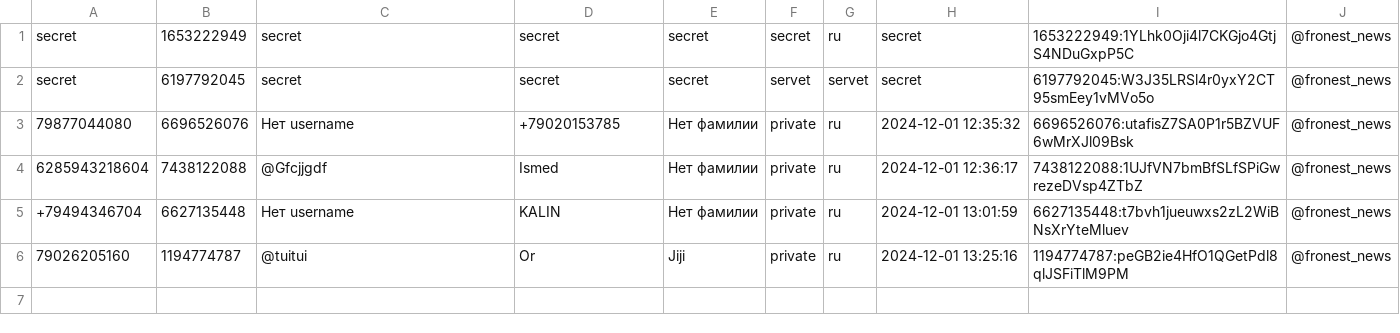
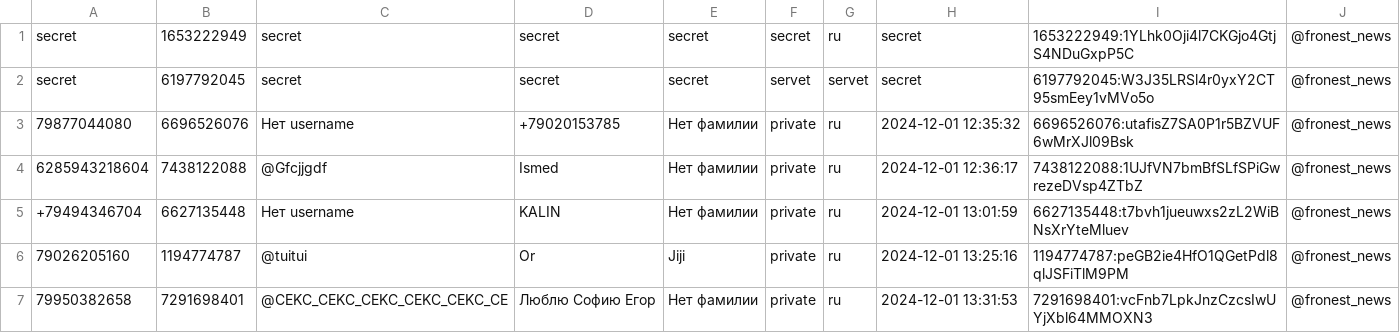
Before and after one commit to TheFoZzY/usersFRONEST, a CSV file: users.csv, drawn as a sheet; the diff names each change by its address in the sheet, - before the commit and + after, or states it on an @@ line.

Commit message:
Обновлен файл users.csv

```diff
--- a/users.csv
+++ b/users.csv
+row 7: 79950382658 | 7291698401 | @CEKC_CEKC_CEKC_CEKC_CEKC_CE | Люблю Софию Егор | Нет фамилии | private | ru | 2024-12-01 13:31:53 | 7291698401:vcFnb7LpkJnzCzcsIwUYjXbl64MMOXN3 | @fronest_news
```
